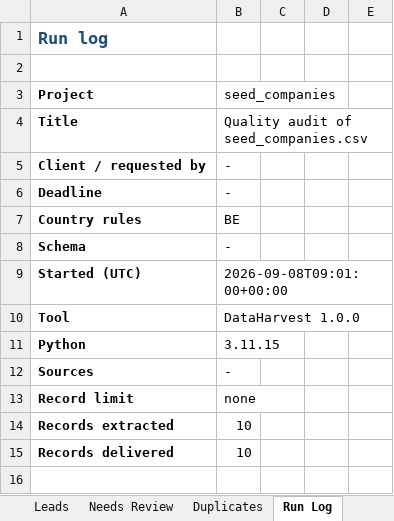
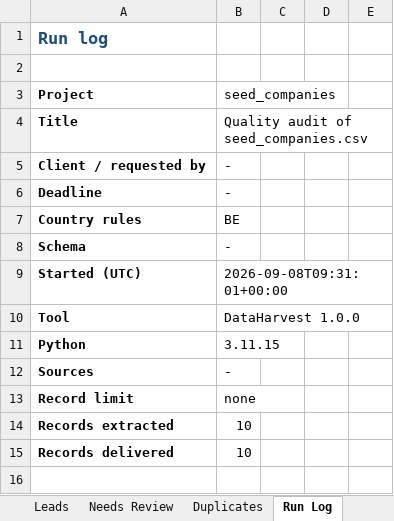
Before and after one commit to MahmoudAsadi97/data-extraction_sample1, an Excel workbook: data/output/samples/seed_companies_audit.xlsx, sheet Run Log, drawn as a sheet; only a part is shown; values as stored, in another font and other column widths than the file's, no borders; the diff names each change by its address in the sheet, - before the commit and + after, or states it on an @@ line.

```diff
--- a/data/output/samples/seed_companies_audit.xlsx (sheet Run Log)
+++ b/data/output/samples/seed_companies_audit.xlsx (sheet Run Log)
-B9 (seed_companies): 2026-09-08T09:01:00+00:00
+B9 (seed_companies): 2026-09-08T09:31:01+00:00
```
Also changed, not shown: sheet Leads, sheet Summary, data/output/samples/kortrijk_restaurants_sample.xlsx, 20 other files.
